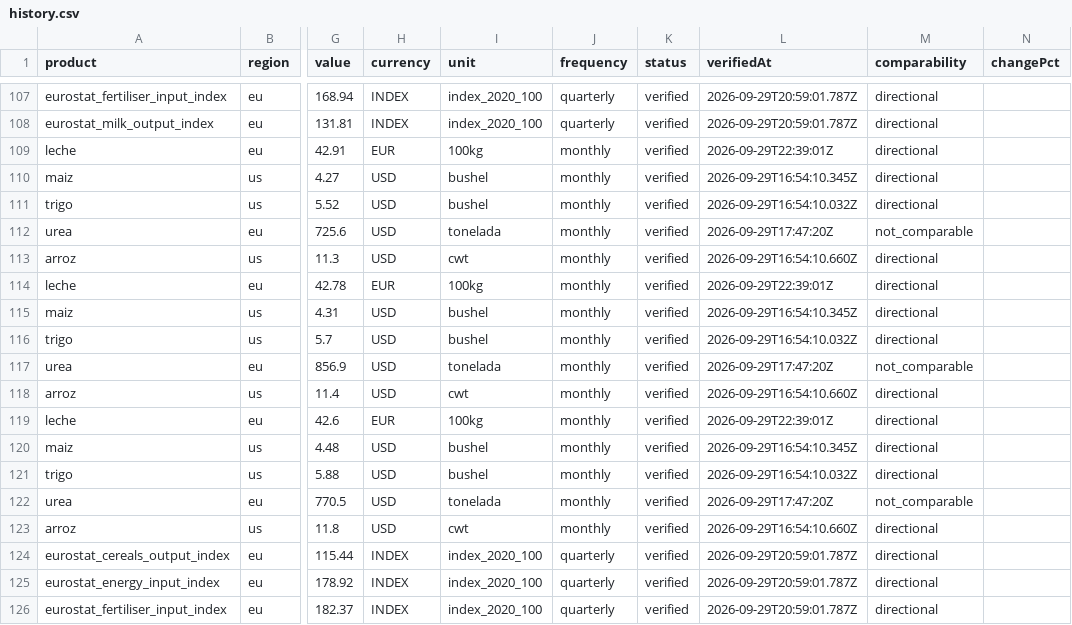
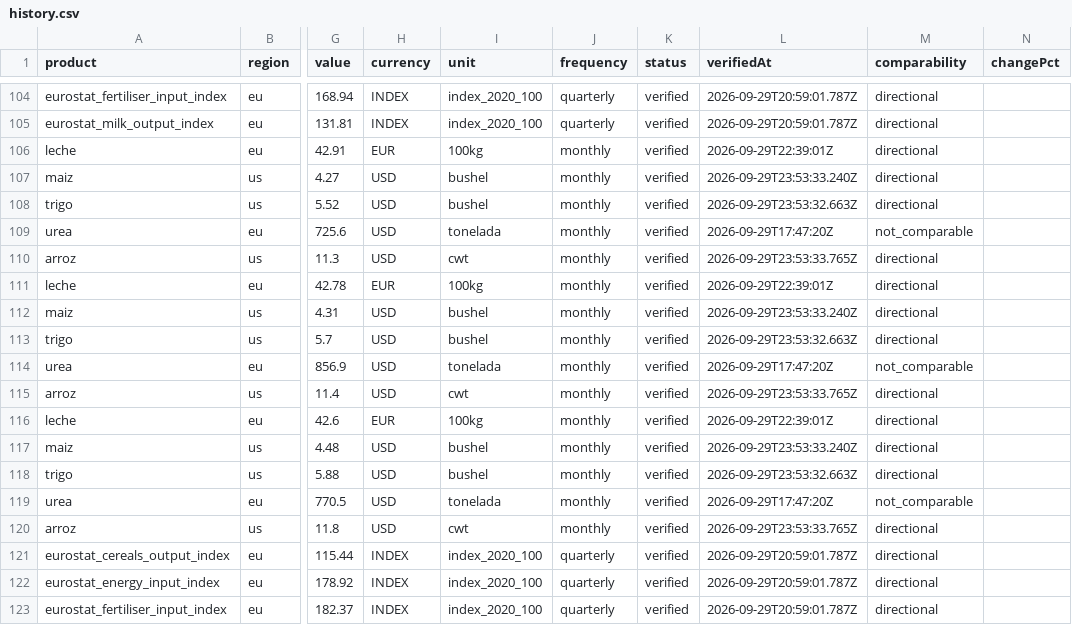
Before and after one commit to labombademario/Dehesa-Index, a CSV file: data/history.csv, drawn as a sheet; only a part is shown, gaps mark what is left out; addresses are those after the commit; the diff covers the shown part only; the diff names each change by its address in the sheet, - before the commit and + after, or states it on an @@ line.

```diff
--- a/data/history.csv
+++ b/data/history.csv
-L107 (verifiedAt): 2026-09-29T16:54:10.345Z
+L107 (verifiedAt): 2026-09-29T23:53:33.240Z
-L108 (verifiedAt): 2026-09-29T16:54:10.032Z
+L108 (verifiedAt): 2026-09-29T23:53:32.663Z
-L110 (verifiedAt): 2026-09-29T16:54:10.660Z
+L110 (verifiedAt): 2026-09-29T23:53:33.765Z
-L112 (verifiedAt): 2026-09-29T16:54:10.345Z
+L112 (verifiedAt): 2026-09-29T23:53:33.240Z
-L113 (verifiedAt): 2026-09-29T16:54:10.032Z
+L113 (verifiedAt): 2026-09-29T23:53:32.663Z
-L115 (verifiedAt): 2026-09-29T16:54:10.660Z
+L115 (verifiedAt): 2026-09-29T23:53:33.765Z
-L117 (verifiedAt): 2026-09-29T16:54:10.345Z
+L117 (verifiedAt): 2026-09-29T23:53:33.240Z
-L118 (verifiedAt): 2026-09-29T16:54:10.032Z
+L118 (verifiedAt): 2026-09-29T23:53:32.663Z
-L120 (verifiedAt): 2026-09-29T16:54:10.660Z
+L120 (verifiedAt): 2026-09-29T23:53:33.765Z
```
Also changed, not shown: 3 added rows, 3 removed rows and 10 edited cells elsewhere in this file, 10 other files.
